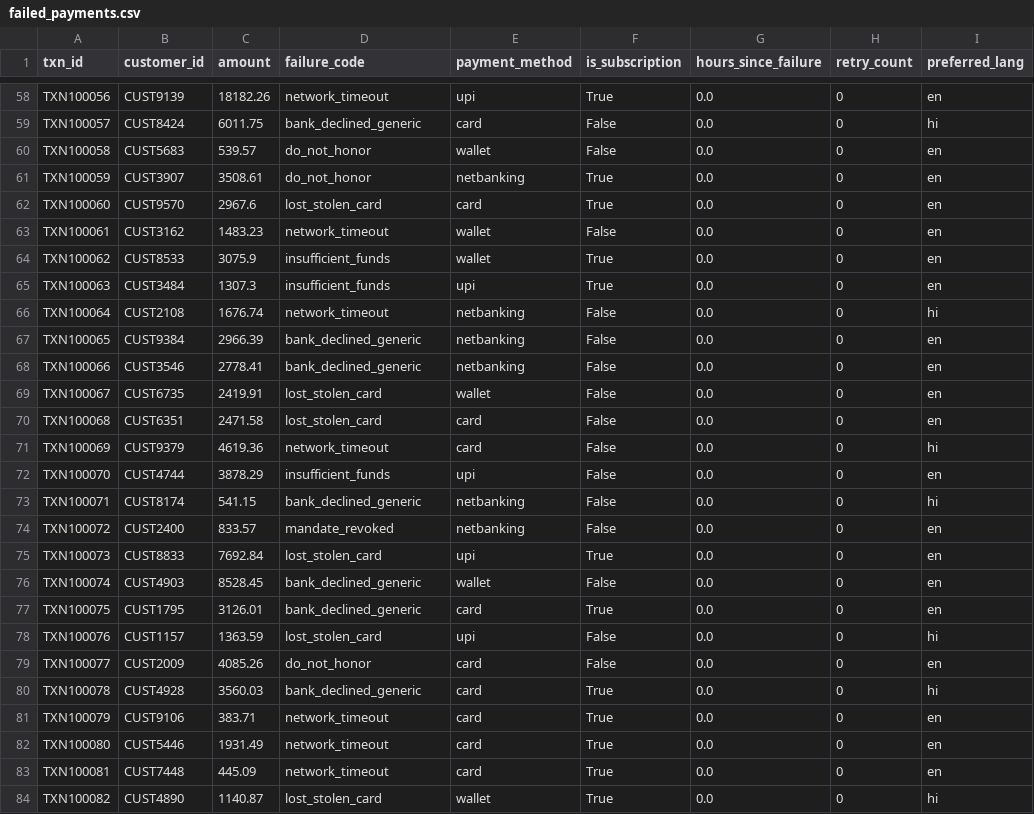
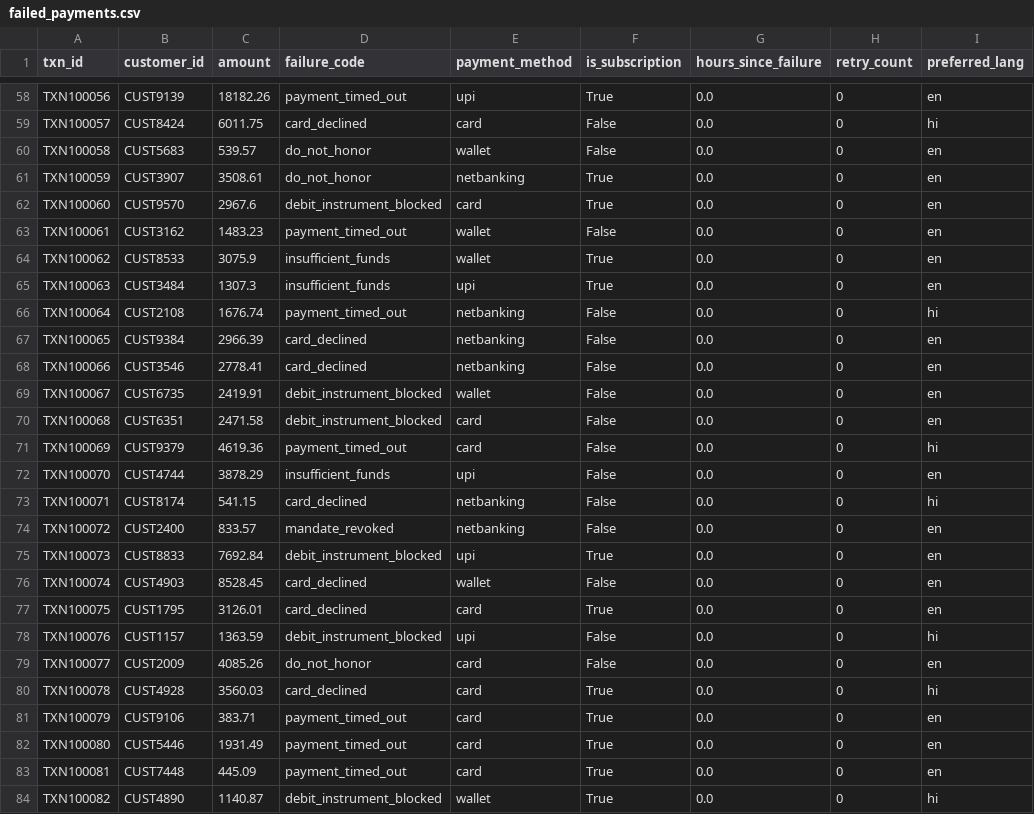
Before and after one commit to drajhans951-boop/revenue-recovery-agent, a CSV file: revenue_recovery/failed_payments.csv, drawn as a sheet; only a part is shown, gaps mark what is left out; the diff covers the shown part only; the diff names each change by its address in the sheet, - before the commit and + after, or states it on an @@ line.

```diff
--- a/revenue_recovery/failed_payments.csv
+++ b/revenue_recovery/failed_payments.csv
-D58 (failure_code): network_timeout
+D58 (failure_code): payment_timed_out
-D59 (failure_code): bank_declined_generic
+D59 (failure_code): card_declined
-D62 (failure_code): lost_stolen_card
+D62 (failure_code): debit_instrument_blocked
-D63 (failure_code): network_timeout
+D63 (failure_code): payment_timed_out
-D66 (failure_code): network_timeout
+D66 (failure_code): payment_timed_out
-D67:D68 (failure_code): bank_declined_generic
+D67:D68 (failure_code): card_declined
-D69:D70 (failure_code): lost_stolen_card
+D69:D70 (failure_code): debit_instrument_blocked
-D71 (failure_code): network_timeout
+D71 (failure_code): payment_timed_out
-D73 (failure_code): bank_declined_generic
+D73 (failure_code): card_declined
-D75 (failure_code): lost_stolen_card
+D75 (failure_code): debit_instrument_blocked
-D76:D77 (failure_code): bank_declined_generic
+D76:D77 (failure_code): card_declined
-D78 (failure_code): lost_stolen_card
+D78 (failure_code): debit_instrument_blocked
-D80 (failure_code): bank_declined_generic
+D80 (failure_code): card_declined
-D81:D83 (failure_code): network_timeout
+D81:D83 (failure_code): payment_timed_out
-D84 (failure_code): lost_stolen_card
+D84 (failure_code): debit_instrument_blocked
```
Also changed, not shown: 48 edited cells elsewhere in this file, revenue_recovery/recovery_audit_trail.csv, 11 other files.
